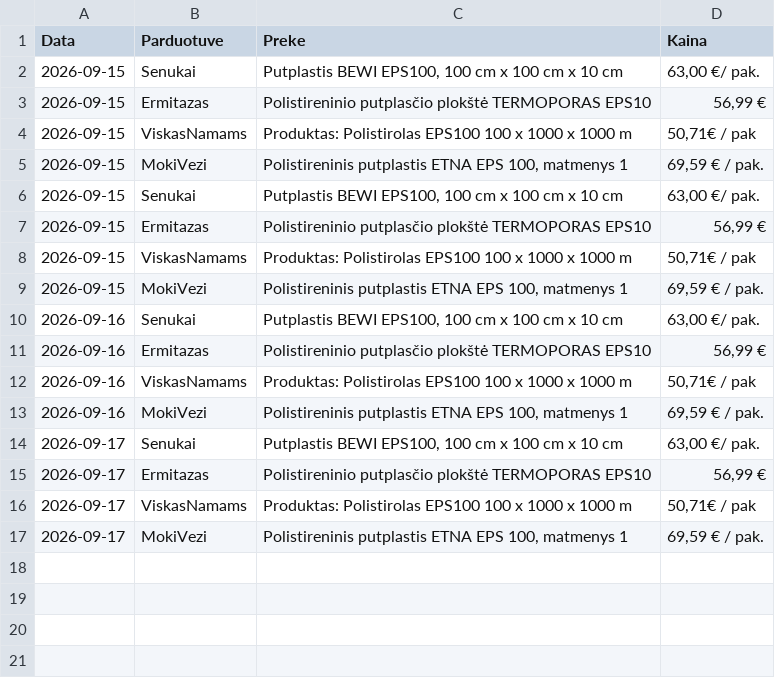
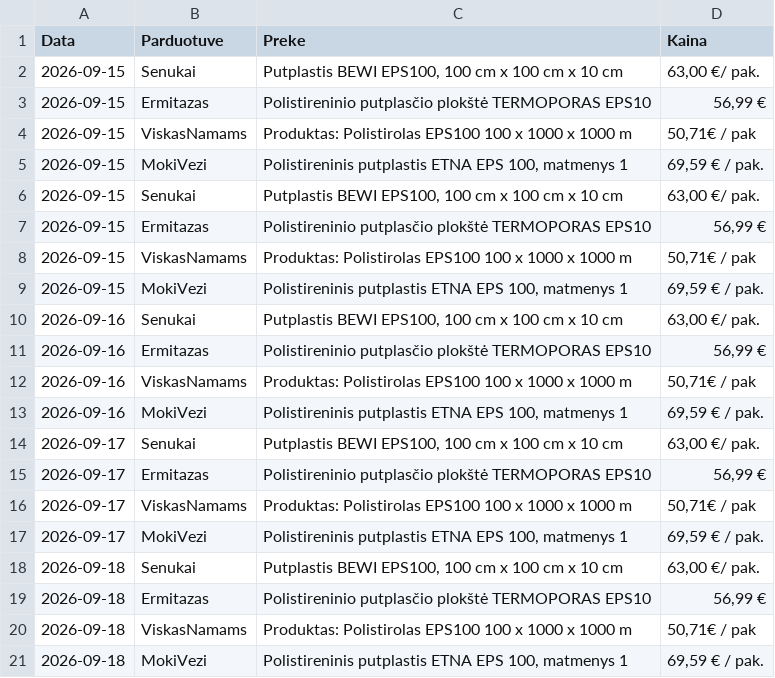
Before and after one commit to Saderuuksim/putplastis, a CSV file: kainu_istorija.csv, drawn as a sheet; the diff names each change by its address in the sheet, - before the commit and + after, or states it on an @@ line.

Commit message:
Automatinis kainų istorijos atnaujinimas

```diff
--- a/kainu_istorija.csv
+++ b/kainu_istorija.csv
+row 18: 2026-09-18 | Senukai | Putplastis BEWI EPS100, 100 cm x 100 cm x 10 cm | 63,00 €/ pak.
+row 19: 2026-09-18 | Ermitazas | Polistireninio putplasčio plokštė TERMOPORAS EPS10 | 56,99 €
+row 20: 2026-09-18 | ViskasNamams | Produktas: Polistirolas EPS100 100 x 1000 x 1000 m | 50,71€ / pak
+row 21: 2026-09-18 | MokiVezi | Polistireninis putplastis ETNA EPS 100, matmenys 1 | 69,59 € / pak.
```
